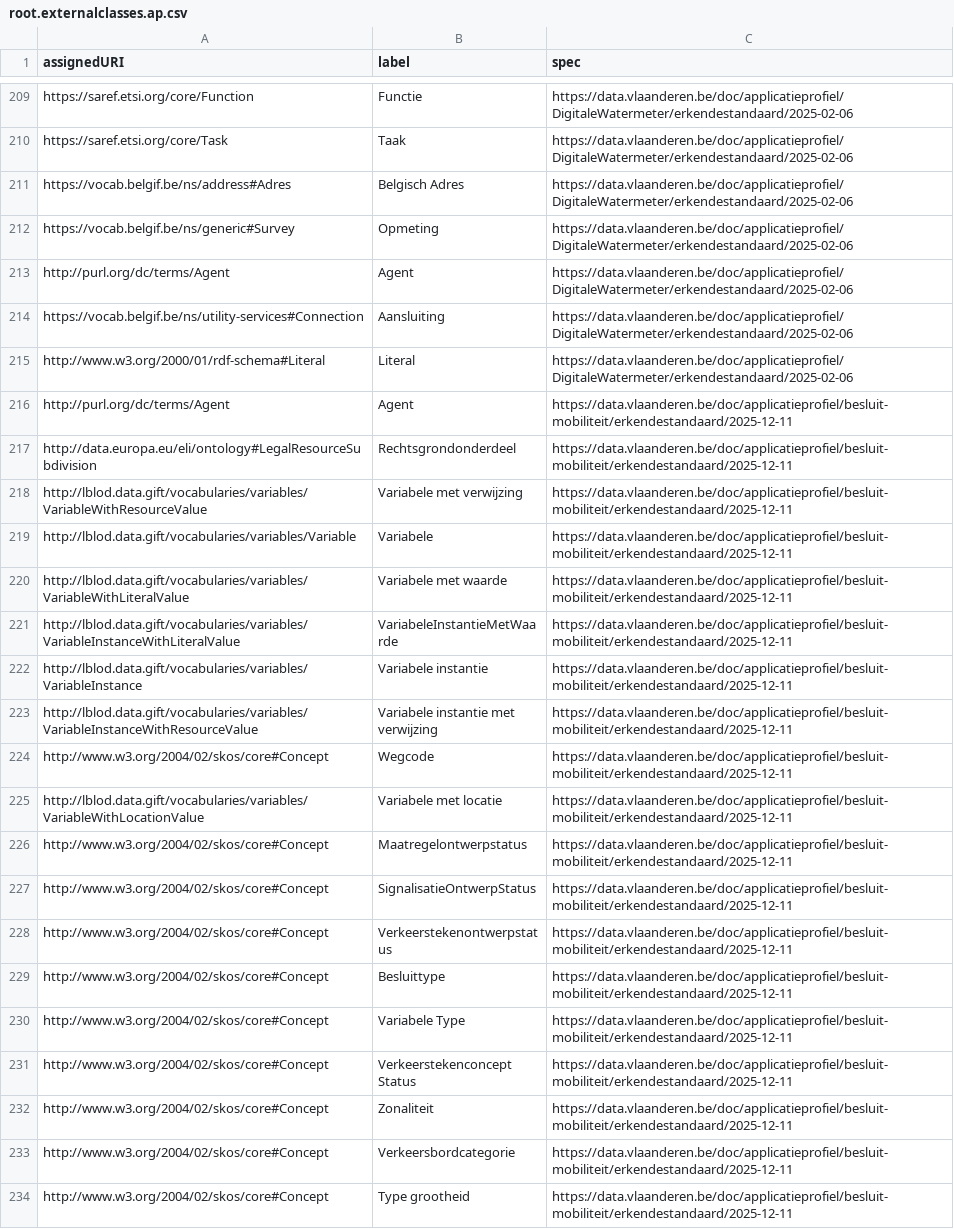
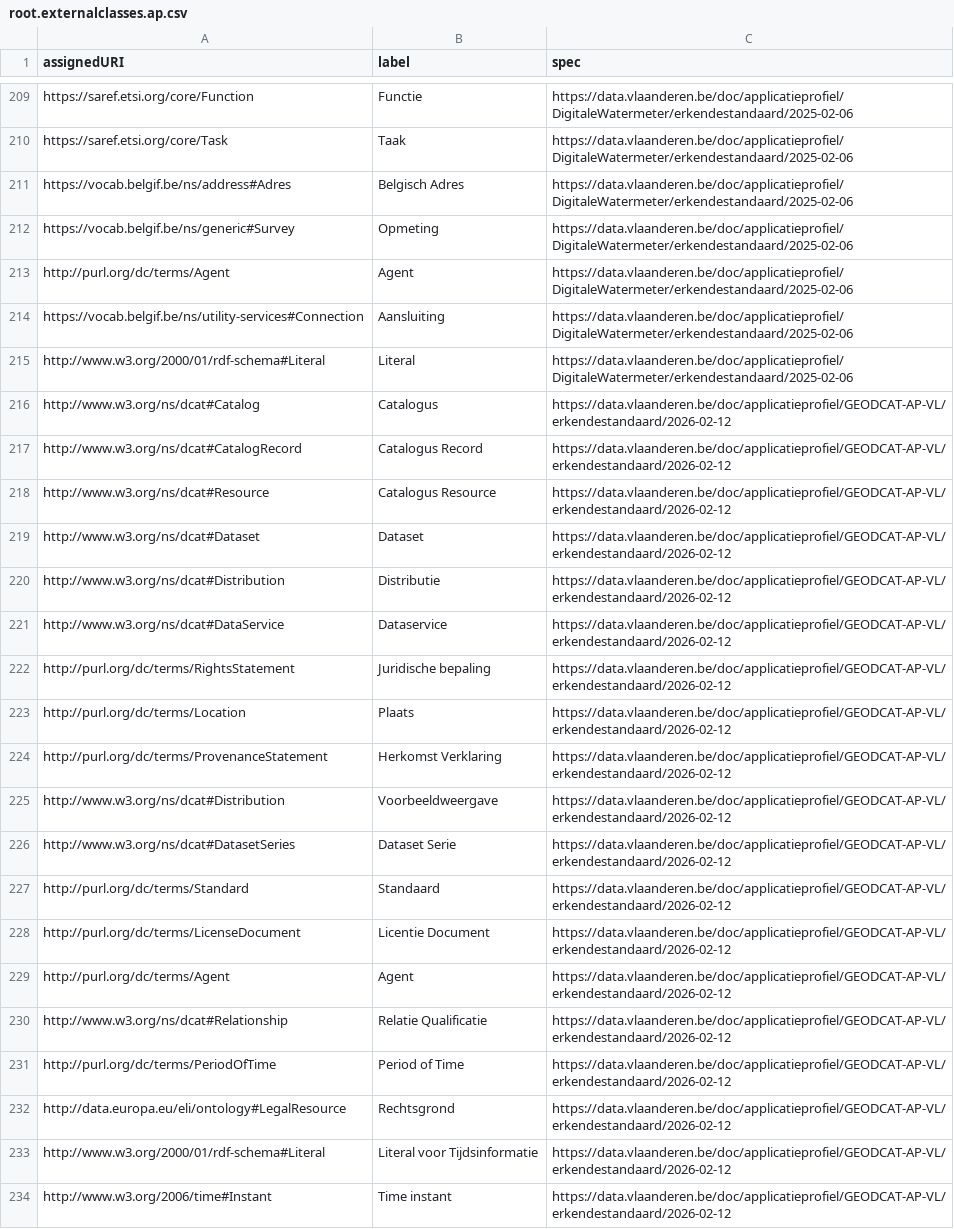
Before and after one commit to Informatievlaanderen/data.vlaanderen.be-statistics, a CSV file: root.externalclasses.ap.csv, drawn as a sheet; only a part is shown, gaps mark what is left out; the shorter side is filled out with more unchanged rows; the diff covers the shown part only.

```diff
--- a/root.externalclasses.ap.csv
+++ b/root.externalclasses.ap.csv
@@ -215 +215,20 @@
 "http://www.w3.org/2000/01/rdf-schema#Literal","Literal","https://data.vlaanderen.be/doc/applicatieprofiel/DigitaleWatermeter/erkendestandaard/2025-02-06"
+"http://www.w3.org/ns/dcat#Catalog","Catalogus","https://data.vlaanderen.be/doc/applicatieprofiel/GEODCAT-AP-VL/erkendestandaard/2026-02-12"
+"http://www.w3.org/ns/dcat#CatalogRecord","Catalogus Record","https://data.vlaanderen.be/doc/applicatieprofiel/GEODCAT-AP-VL/erkendestandaard/2026-02-12"
+"http://www.w3.org/ns/dcat#Resource","Catalogus Resource","https://data.vlaanderen.be/doc/applicatieprofiel/GEODCAT-AP-VL/erkendestandaard/2026-02-12"
+"http://www.w3.org/ns/dcat#Dataset","Dataset","https://data.vlaanderen.be/doc/applicatieprofiel/GEODCAT-AP-VL/erkendestandaard/2026-02-12"
+"http://www.w3.org/ns/dcat#Distribution","Distributie","https://data.vlaanderen.be/doc/applicatieprofiel/GEODCAT-AP-VL/erkendestandaard/2026-02-12"
+"http://www.w3.org/ns/dcat#DataService","Dataservice","https://data.vlaanderen.be/doc/applicatieprofiel/GEODCAT-AP-VL/erkendestandaard/2026-02-12"
+"http://purl.org/dc/terms/RightsStatement","Juridische bepaling","https://data.vlaanderen.be/doc/applicatieprofiel/GEODCAT-AP-VL/erkendestandaard/2026-02-12"
+"http://purl.org/dc/terms/Location","Plaats","https://data.vlaanderen.be/doc/applicatieprofiel/GEODCAT-AP-VL/erkendestandaard/2026-02-12"
+"http://purl.org/dc/terms/ProvenanceStatement","Herkomst Verklaring","https://data.vlaanderen.be/doc/applicatieprofiel/GEODCAT-AP-VL/erkendestandaard/2026-02-12"
+"http://www.w3.org/ns/dcat#Distribution","Voorbeeldweergave","https://data.vlaanderen.be/doc/applicatieprofiel/GEODCAT-AP-VL/erkendestandaard/2026-02-12"
+"http://www.w3.org/ns/dcat#DatasetSeries","Dataset Serie","https://data.vlaanderen.be/doc/applicatieprofiel/GEODCAT-AP-VL/erkendestandaard/2026-02-12"
+"http://purl.org/dc/terms/Standard","Standaard","https://data.vlaanderen.be/doc/applicatieprofiel/GEODCAT-AP-VL/erkendestandaard/2026-02-12"
+"http://purl.org/dc/terms/LicenseDocument","Licentie Document","https://data.vlaanderen.be/doc/applicatieprofiel/GEODCAT-AP-VL/erkendestandaard/2026-02-12"
+"http://purl.org/dc/terms/Agent","Agent","https://data.vlaanderen.be/doc/applicatieprofiel/GEODCAT-AP-VL/erkendestandaard/2026-02-12"
+"http://www.w3.org/ns/dcat#Relationship","Relatie Qualificatie","https://data.vlaanderen.be/doc/applicatieprofiel/GEODCAT-AP-VL/erkendestandaard/2026-02-12"
+"http://purl.org/dc/terms/PeriodOfTime","Period of Time","https://data.vlaanderen.be/doc/applicatieprofiel/GEODCAT-AP-VL/erkendestandaard/2026-02-12"
+"http://data.europa.eu/eli/ontology#LegalResource","Rechtsgrond","https://data.vlaanderen.be/doc/applicatieprofiel/GEODCAT-AP-VL/erkendestandaard/2026-02-12"
+"http://www.w3.org/2000/01/rdf-schema#Literal","Literal voor Tijdsinformatie","https://data.vlaanderen.be/doc/applicatieprofiel/GEODCAT-AP-VL/erkendestandaard/2026-02-12"
+"http://www.w3.org/2006/time#Instant","Time instant","https://data.vlaanderen.be/doc/applicatieprofiel/GEODCAT-AP-VL/erkendestandaard/2026-02-12"
```
Also changed, not shown: 10 added rows elsewhere in this file, root.classes.ap.csv, root.properties.ap.csv, 17 other files.
